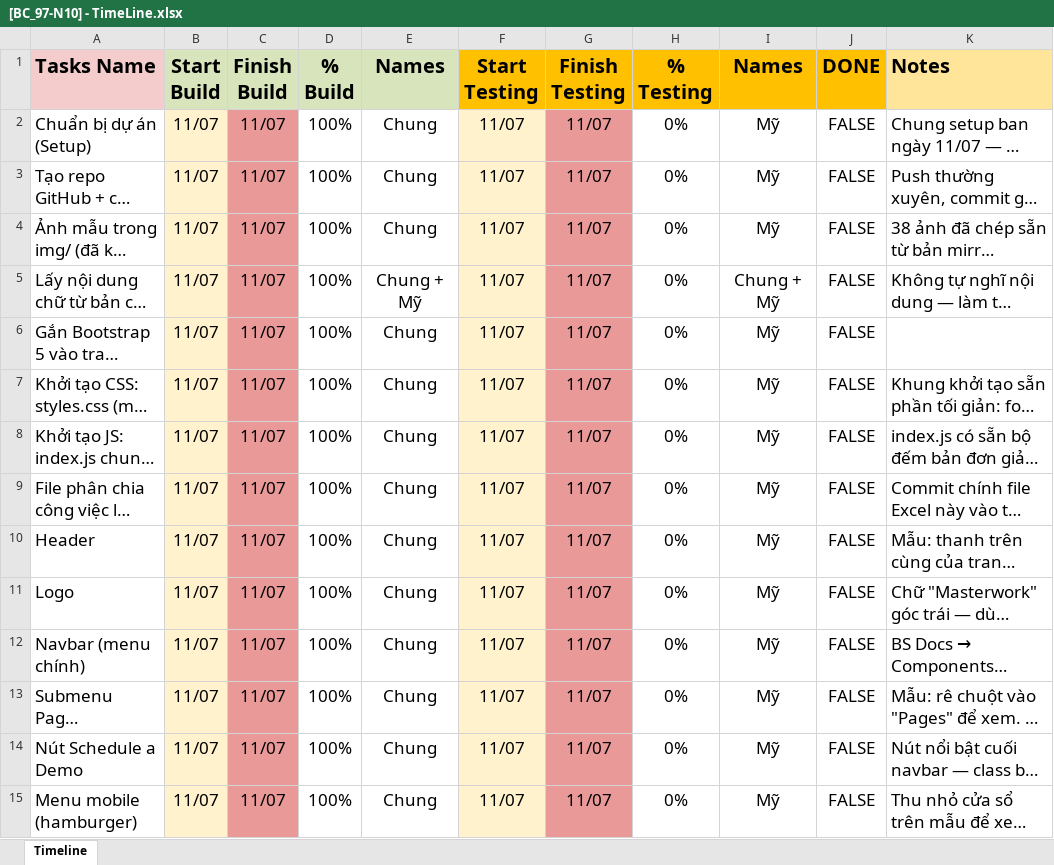
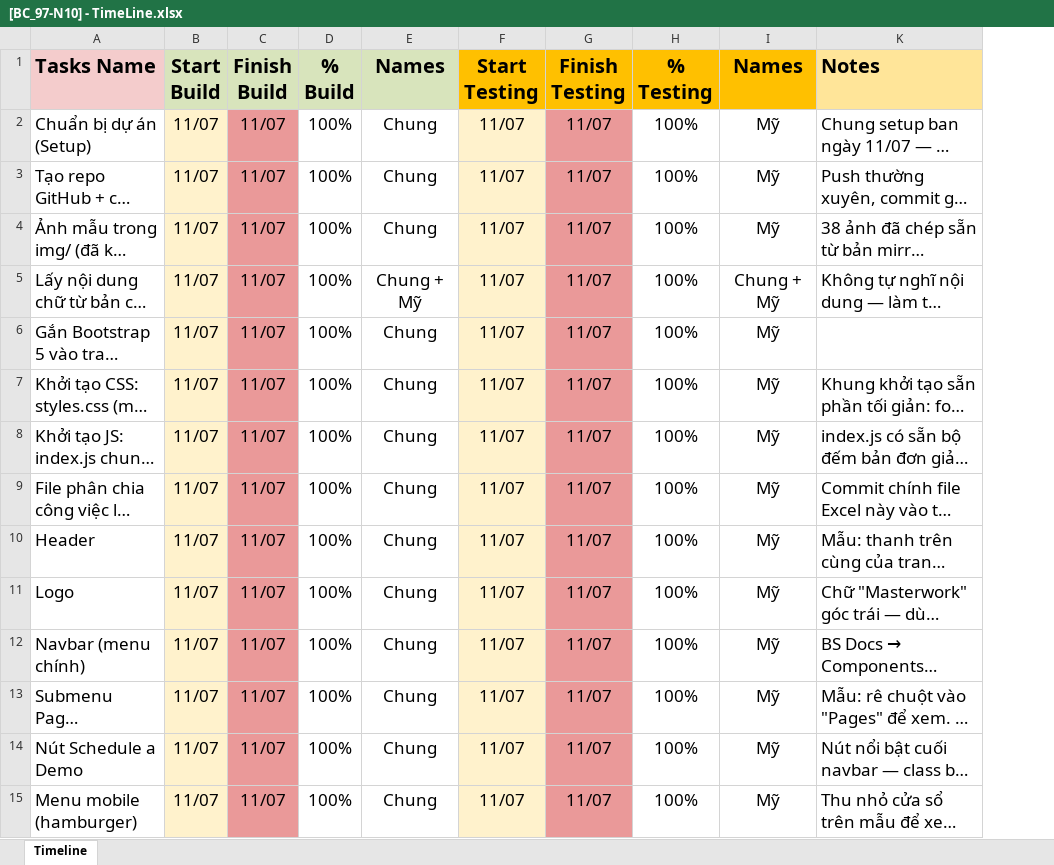
Before and after one commit to Chung-Tra/bc97-n10-capstone-bootstrap, an Excel workbook: [BC_97-N10] - TimeLine.xlsx, sheet Timeline, drawn as a sheet; only a part is shown; long unchanged cells end in …; values as stored, in another font and other column widths than the file's, no borders; charts and pictures and conditional formats not drawn; the diff covers the shown part only; the diff names each change by its address in the sheet, - before the commit and + after, or states it on an @@ line.

```diff
--- a/[BC_97-N10] - TimeLine.xlsx (sheet Timeline)
+++ b/[BC_97-N10] - TimeLine.xlsx (sheet Timeline)
@@ column J (DONE) hidden, rows 2-15: all FALSE @@
-H2:H15 (% Testing): 0%
+H2:H15 (% Testing): 100%
```
Also changed, not shown: 66 edited cells elsewhere in this sheet, charts or pictures, 1 other file.
